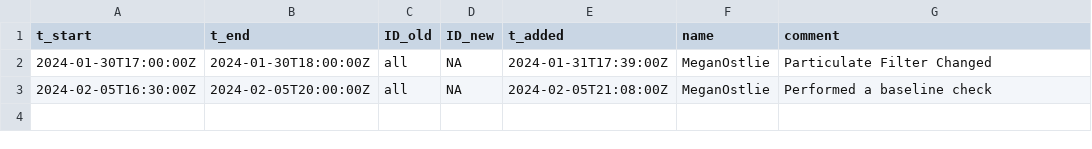
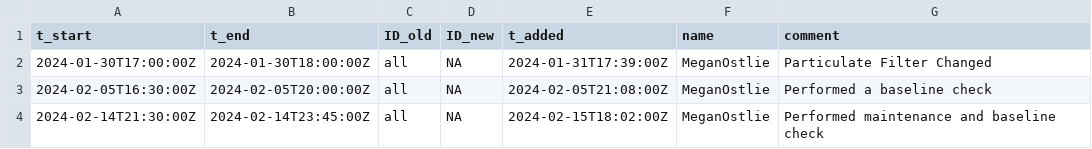
Before and after one commit to uataq/data-pipeline, a CSV file: bad/wbb/teledyne_t300.csv, drawn as a sheet; the diff names each change by its address in the sheet, - before the commit and + after, or states it on an @@ line.

Commit message:
Update teledyne_t300.csv

```diff
--- a/bad/wbb/teledyne_t300.csv
+++ b/bad/wbb/teledyne_t300.csv
+row 4: 2024-02-14T21:30:00Z | 2024-02-14T23:45:00Z | all | NA | 2024-02-15T18:02:00Z | MeganOstlie | Performed maintenance and baseline check
```
